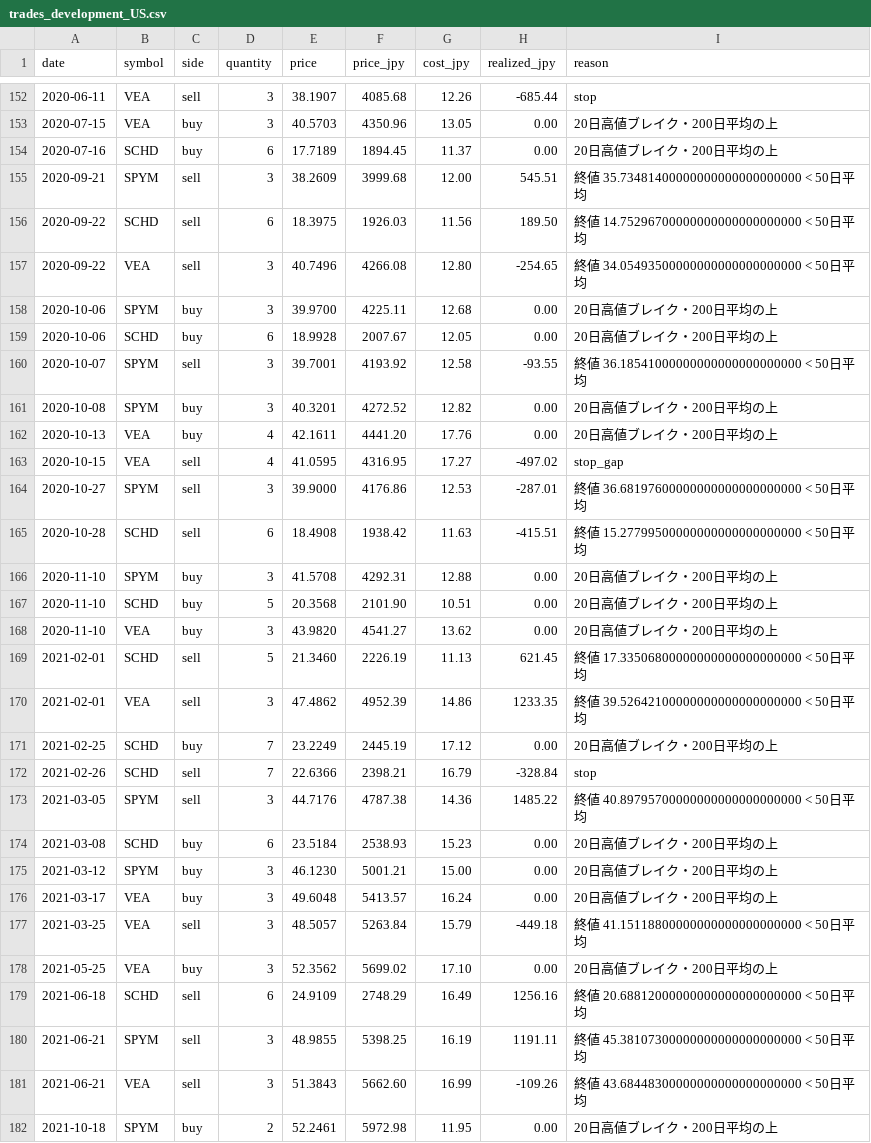
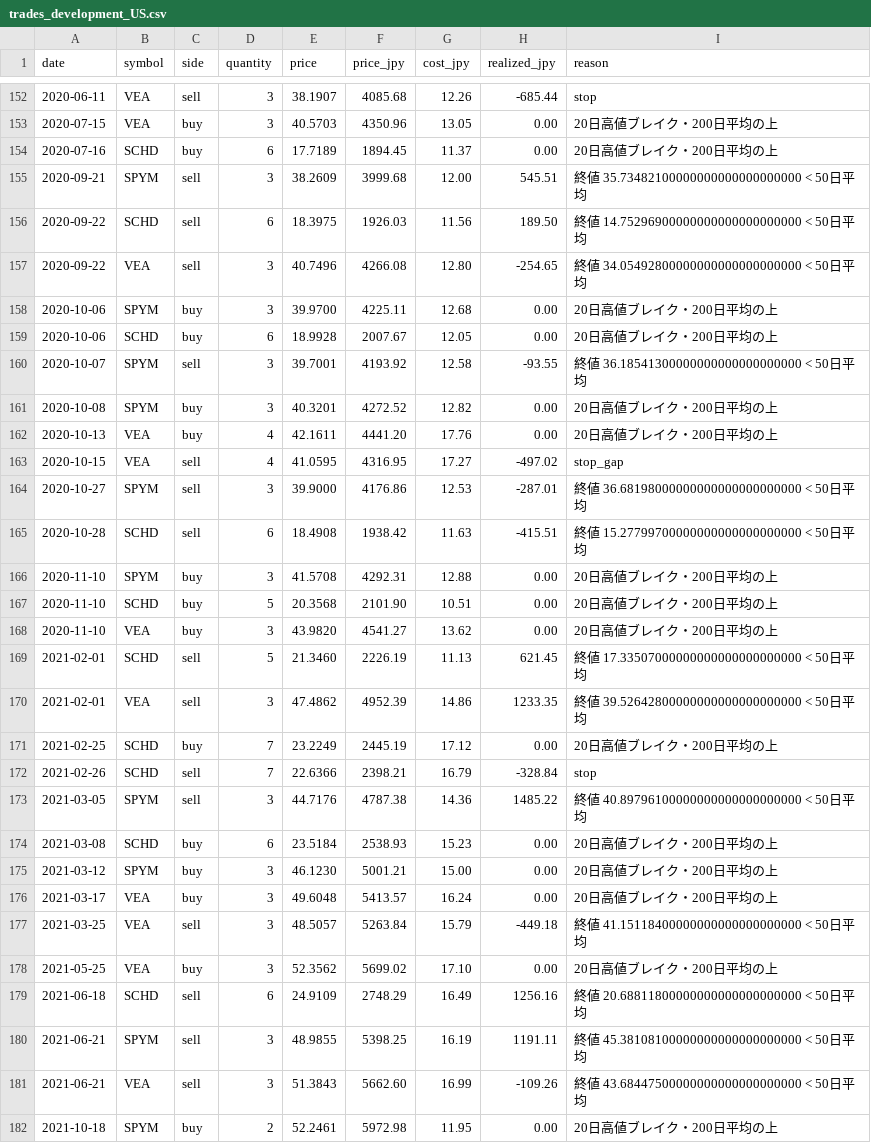
Before and after one commit to junglegym-mikage/ai-business, a CSV file: results/trades_development_US.csv, drawn as a sheet; only a part is shown, gaps mark what is left out; the diff covers the shown part only.

```diff
--- a/results/trades_development_US.csv
+++ b/results/trades_development_US.csv
@@ -154,8 +154,8 @@ date,symbol,side,quantity,price,price_jpy,cost_jpy,realized_jpy,reason
 2020-07-16,SCHD,buy,6,17.7189,1894.45,11.37,0.00,20日高値ブレイク・200日平均の上
-2020-09-21,SPYM,sell,3,38.2609,3999.68,12.00,545.51,終値 35.73481400000000000000000000 < 50日平均
-2020-09-22,SCHD,sell,6,18.3975,1926.03,11.56,189.50,終値 14.75296700000000000000000000 < 50日平均
-2020-09-22,VEA,sell,3,40.7496,4266.08,12.80,-254.65,終値 34.05493500000000000000000000 < 50日平均
+2020-09-21,SPYM,sell,3,38.2609,3999.68,12.00,545.51,終値 35.73482100000000000000000000 < 50日平均
+2020-09-22,SCHD,sell,6,18.3975,1926.03,11.56,189.50,終値 14.75296900000000000000000000 < 50日平均
+2020-09-22,VEA,sell,3,40.7496,4266.08,12.80,-254.65,終値 34.05492800000000000000000000 < 50日平均
 2020-10-06,SPYM,buy,3,39.9700,4225.11,12.68,0.00,20日高値ブレイク・200日平均の上
 2020-10-06,SCHD,buy,6,18.9928,2007.67,12.05,0.00,20日高値ブレイク・200日平均の上
-2020-10-07,SPYM,sell,3,39.7001,4193.92,12.58,-93.55,終値 36.18541000000000000000000000 < 50日平均
+2020-10-07,SPYM,sell,3,39.7001,4193.92,12.58,-93.55,終値 36.18541300000000000000000000 < 50日平均
 2020-10-08,SPYM,buy,3,40.3201,4272.52,12.82,0.00,20日高値ブレイク・200日平均の上
@@ -163,4 +163,4 @@ date,symbol,side,quantity,price,price_jpy,cost_jpy,realized_jpy,reason
 2020-10-15,VEA,sell,4,41.0595,4316.95,17.27,-497.02,stop_gap
-2020-10-27,SPYM,sell,3,39.9000,4176.86,12.53,-287.01,終値 36.68197600000000000000000000 < 50日平均
-2020-10-28,SCHD,sell,6,18.4908,1938.42,11.63,-415.51,終値 15.27799500000000000000000000 < 50日平均
+2020-10-27,SPYM,sell,3,39.9000,4176.86,12.53,-287.01,終値 36.68198000000000000000000000 < 50日平均
+2020-10-28,SCHD,sell,6,18.4908,1938.42,11.63,-415.51,終値 15.27799700000000000000000000 < 50日平均
 2020-11-10,SPYM,buy,3,41.5708,4292.31,12.88,0.00,20日高値ブレイク・200日平均の上
@@ -168,7 +168,7 @@ date,symbol,side,quantity,price,price_jpy,cost_jpy,realized_jpy,reason
 2020-11-10,VEA,buy,3,43.9820,4541.27,13.62,0.00,20日高値ブレイク・200日平均の上
-2021-02-01,SCHD,sell,5,21.3460,2226.19,11.13,621.45,終値 17.33506800000000000000000000 < 50日平均
-2021-02-01,VEA,sell,3,47.4862,4952.39,14.86,1233.35,終値 39.52642100000000000000000000 < 50日平均
+2021-02-01,SCHD,sell,5,21.3460,2226.19,11.13,621.45,終値 17.33507000000000000000000000 < 50日平均
+2021-02-01,VEA,sell,3,47.4862,4952.39,14.86,1233.35,終値 39.52642800000000000000000000 < 50日平均
 2021-02-25,SCHD,buy,7,23.2249,2445.19,17.12,0.00,20日高値ブレイク・200日平均の上
 2021-02-26,SCHD,sell,7,22.6366,2398.21,16.79,-328.84,stop
-2021-03-05,SPYM,sell,3,44.7176,4787.38,14.36,1485.22,終値 40.89795700000000000000000000 < 50日平均
+2021-03-05,SPYM,sell,3,44.7176,4787.38,14.36,1485.22,終値 40.89796100000000000000000000 < 50日平均
 2021-03-08,SCHD,buy,6,23.5184,2538.93,15.23,0.00,20日高値ブレイク・200日平均の上
@@ -176,7 +176,7 @@ date,symbol,side,quantity,price,price_jpy,cost_jpy,realized_jpy,reason
 2021-03-17,VEA,buy,3,49.6048,5413.57,16.24,0.00,20日高値ブレイク・200日平均の上
-2021-03-25,VEA,sell,3,48.5057,5263.84,15.79,-449.18,終値 41.15118800000000000000000000 < 50日平均
+2021-03-25,VEA,sell,3,48.5057,5263.84,15.79,-449.18,終値 41.15118400000000000000000000 < 50日平均
 2021-05-25,VEA,buy,3,52.3562,5699.02,17.10,0.00,20日高値ブレイク・200日平均の上
-2021-06-18,SCHD,sell,6,24.9109,2748.29,16.49,1256.16,終値 20.68812000000000000000000000 < 50日平均
-2021-06-21,SPYM,sell,3,48.9855,5398.25,16.19,1191.11,終値 45.38107300000000000000000000 < 50日平均
-2021-06-21,VEA,sell,3,51.3843,5662.60,16.99,-109.26,終値 43.68448300000000000000000000 < 50日平均
+2021-06-18,SCHD,sell,6,24.9109,2748.29,16.49,1256.16,終値 20.68811800000000000000000000 < 50日平均
+2021-06-21,SPYM,sell,3,48.9855,5398.25,16.19,1191.11,終値 45.38108100000000000000000000 < 50日平均
+2021-06-21,VEA,sell,3,51.3843,5662.60,16.99,-109.26,終値 43.68447500000000000000000000 < 50日平均
 2021-10-18,SPYM,buy,2,52.2461,5972.98,11.95,0.00,20日高値ブレイク・200日平均の上
```
Also changed, not shown: 49 edited cells elsewhere in this file, results/trades_development_JP.csv, 3 other files.
